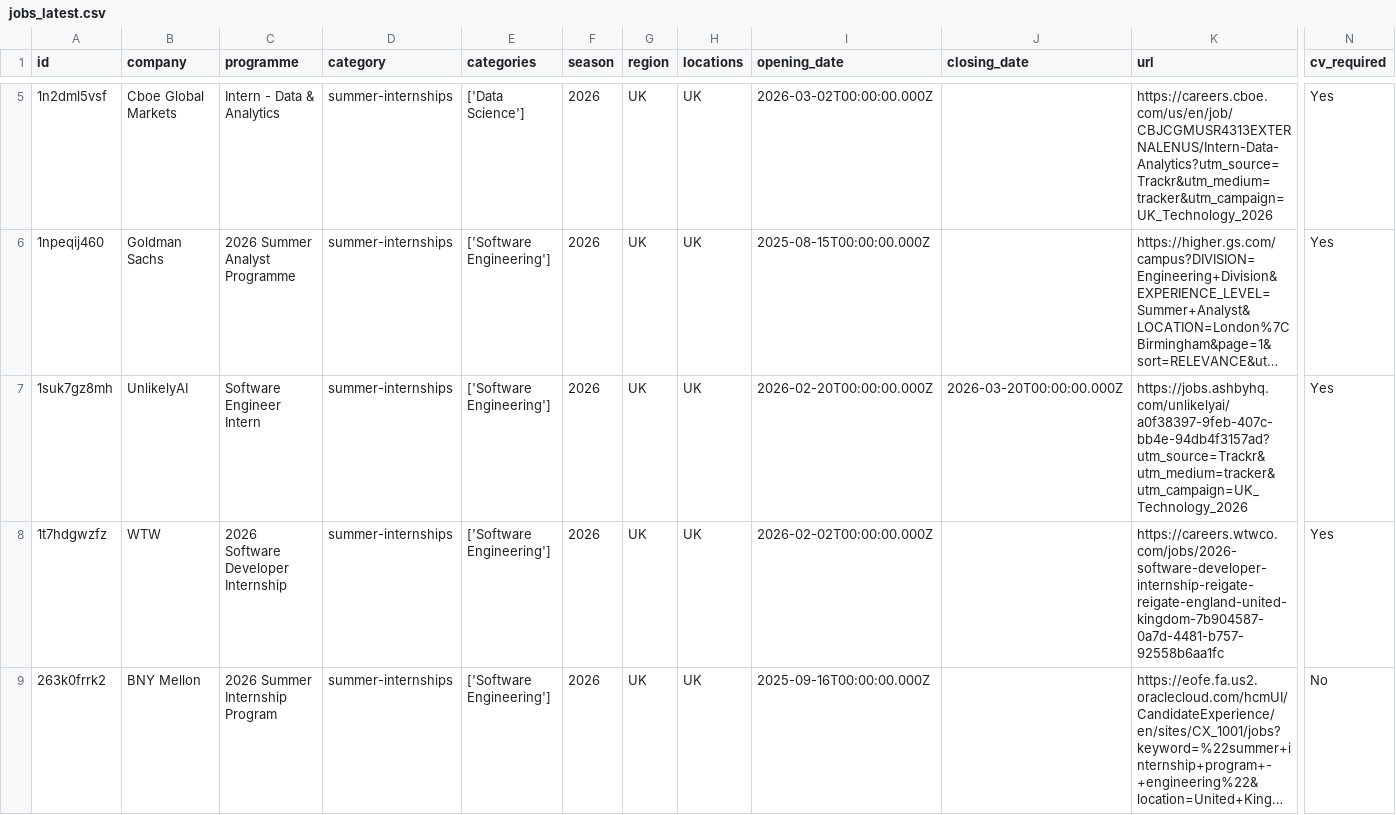
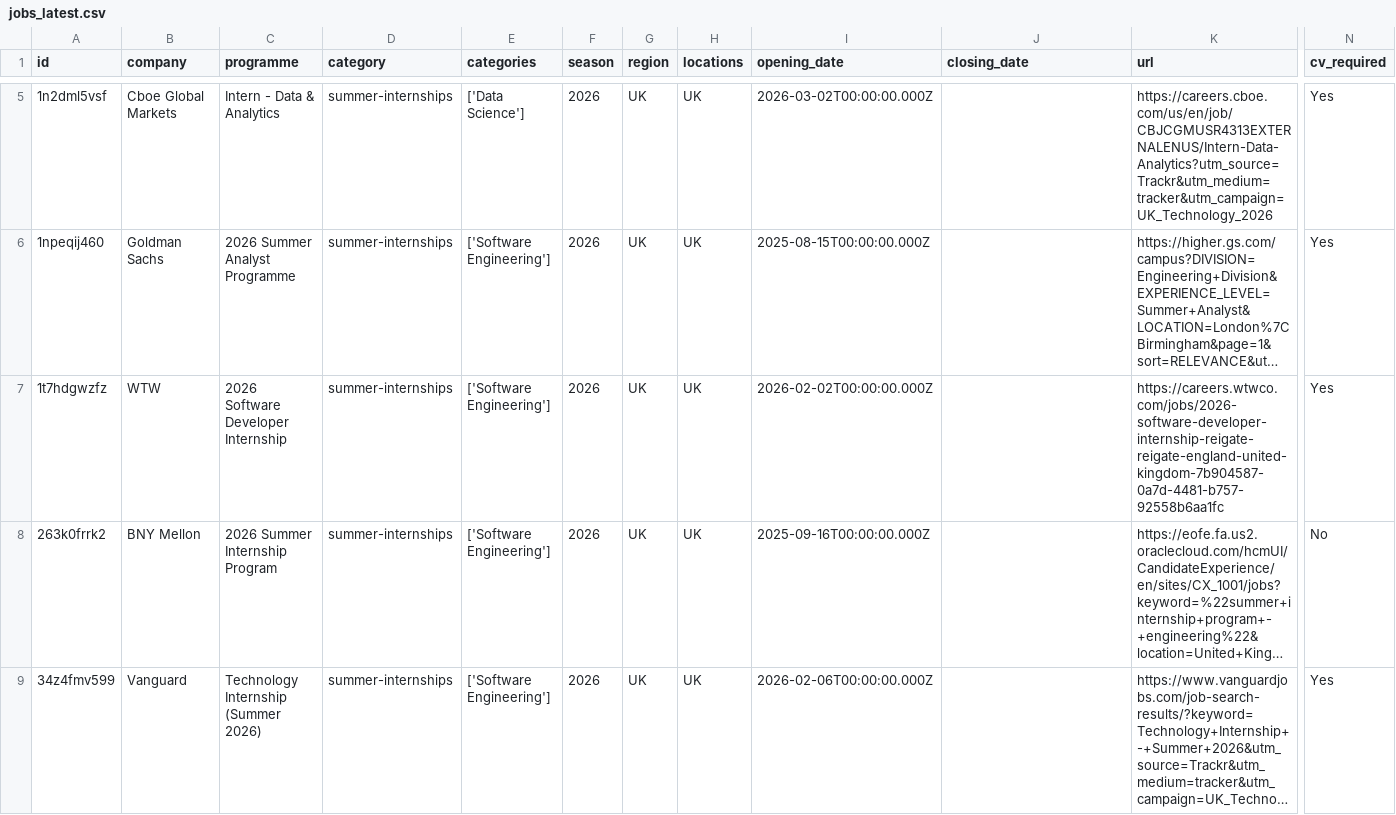
Before and after one commit to Mhmiah8/StudentStack, a CSV file: data/jobs_latest.csv, drawn as a sheet; only a part is shown, gaps mark what is left out; the shorter side is filled out with more unchanged rows; long unchanged cells end in …; rows hold the shown columns only; the diff covers the shown part only; the diff names each change by its address in the sheet, - before the commit and + after, or states it on an @@ line.

```diff
--- a/data/jobs_latest.csv
+++ b/data/jobs_latest.csv
-row 7: 1suk7gz8mh | UnlikelyAI | Software Engineer Intern | summer-internships | ['Software Engineering'] | 2026 | UK | UK | 2026-02-20T00:00:00.000Z | 2026-03-20T00:00:00.000Z | https://jobs.ashbyhq.com/unlikelyai/a0f38397-9feb-407c-bb4e-94db4f3157ad?utm_source=Trackr&utm_medium=tracker&utm_campaign=UK_Technology_2026 | Yes
```
Also changed, not shown: 2 removed rows elsewhere in this file, 6 other files.
